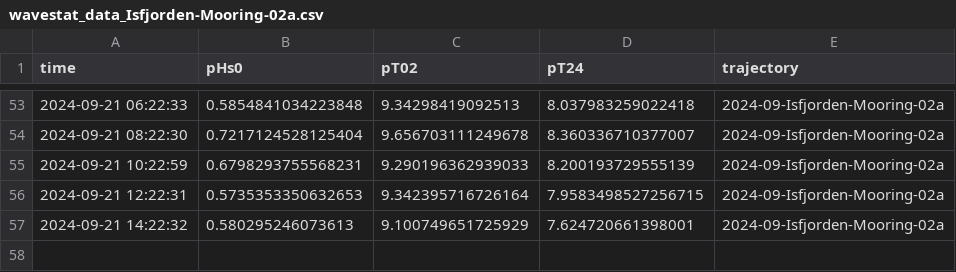
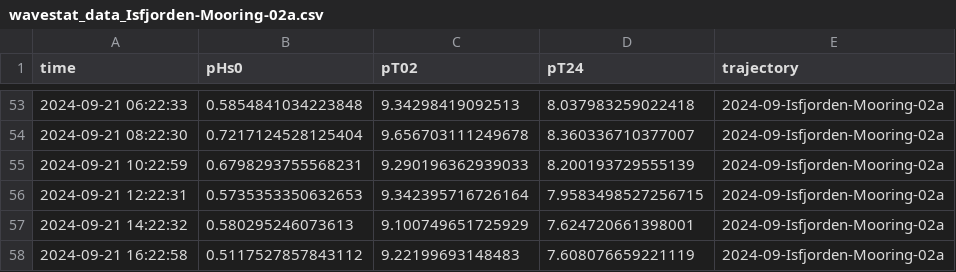
Before and after one commit to jerabaul29/2024_data_Isfjorden_02a, a CSV file: wavestat_data_Isfjorden-Mooring-02a.csv, drawn as a sheet; only a part is shown, gaps mark what is left out.

```diff
--- a/wavestat_data_Isfjorden-Mooring-02a.csv
+++ b/wavestat_data_Isfjorden-Mooring-02a.csv
@@ -57 +57,2 @@ time,pHs0,pT02,pT24,trajectory
 2024-09-21 14:22:32,0.580295246073613,9.100749651725929,7.624720661398001,2024-09-Isfjorden-Mooring-02a
+2024-09-21 16:22:58,0.5117527857843112,9.22199693148483,7.608076659221119,2024-09-Isfjorden-Mooring-02a
```
Also changed, not shown: wavespec__data_Isfjorden-Mooring-02a.csv.
